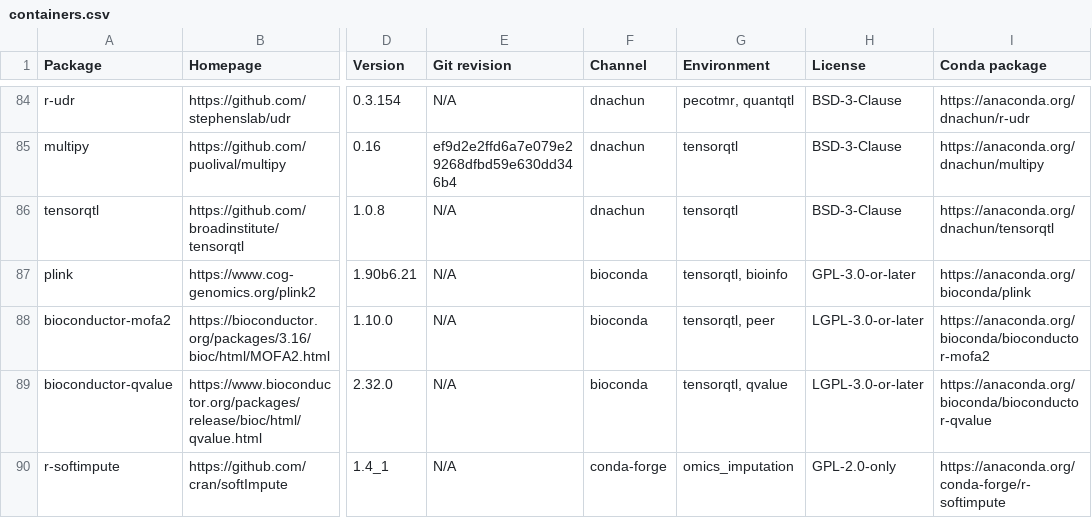
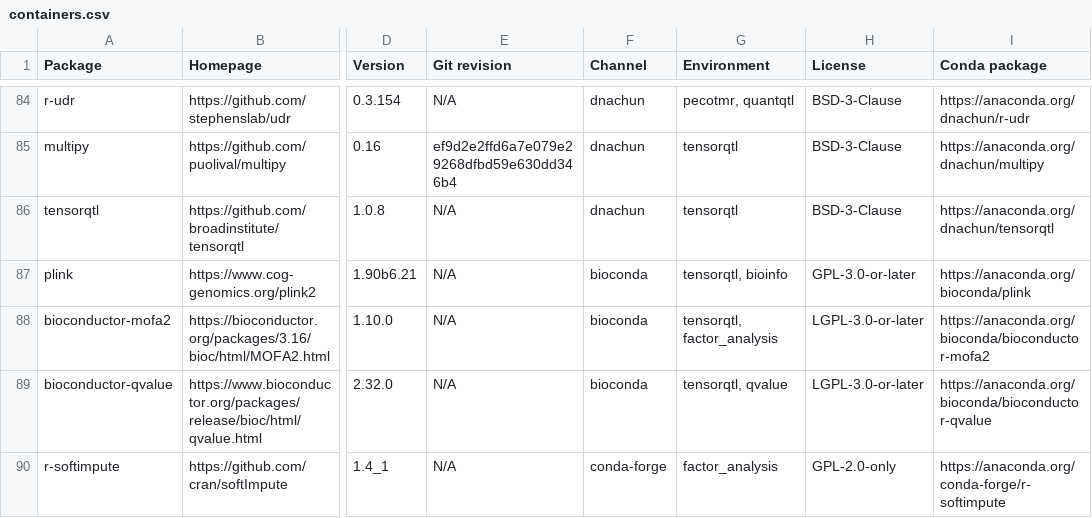
Before and after one commit to cumc/xqtl-protocol, a CSV file: container/containers.csv, drawn as a sheet; only a part is shown, gaps mark what is left out; the diff covers the shown part only; the diff names each change by its address in the sheet, - before the commit and + after, or states it on an @@ line.

Commit message:
update factor_analysis

```diff
--- a/container/containers.csv
+++ b/container/containers.csv
-G88 (Environment): tensorqtl, peer
+G88 (Environment): tensorqtl, factor_analysis
-G90 (Environment): omics_imputation
+G90 (Environment): factor_analysis
```
Also changed, not shown: 1 added row and 7 edited cells elsewhere in this file.
